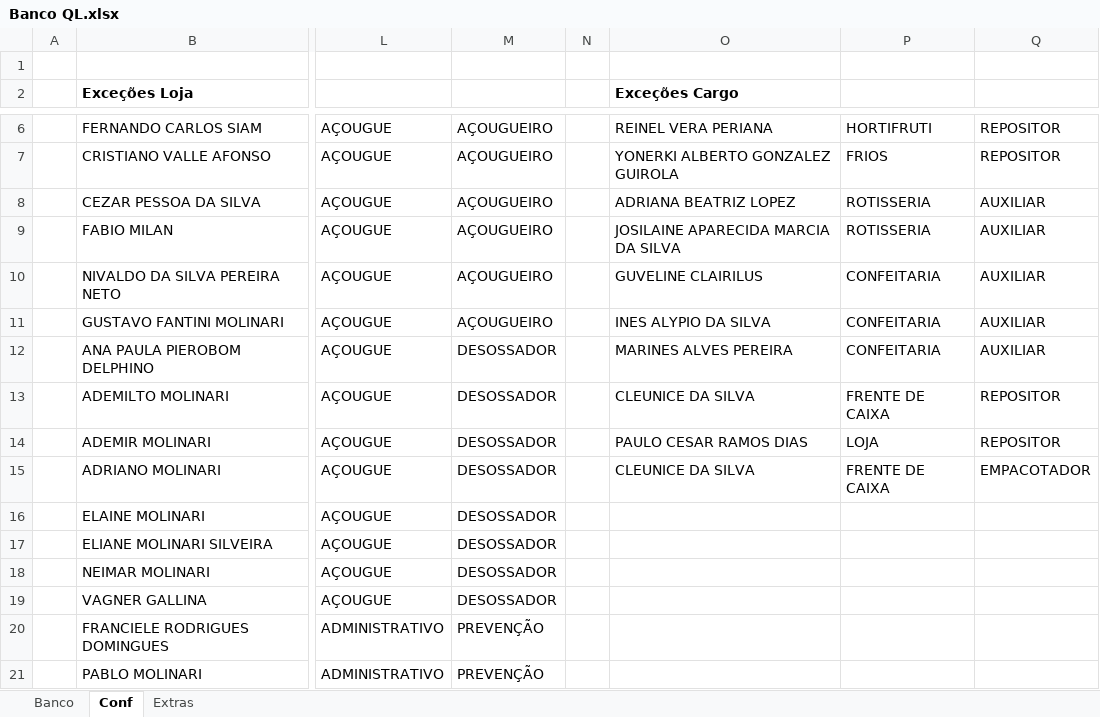
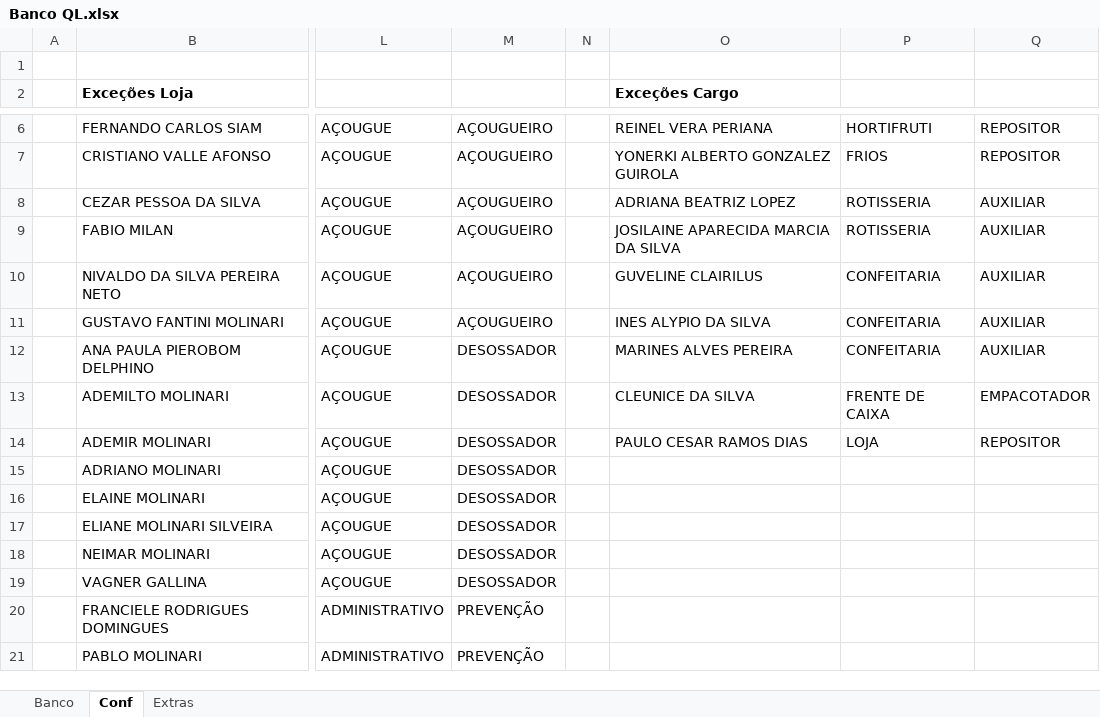
Before and after one commit to Molicenter/Quadro-Lotacao-Lojas, an Excel workbook: Banco QL.xlsx, sheet Conf, drawn as a sheet; only a part is shown, gaps mark what is left out; values as stored, in another font and other column widths than the file's, no borders; the diff names each change by its address in the sheet, - before the commit and + after, or states it on an @@ line.

Commit message:
Add files via upload

```diff
--- a/Banco QL.xlsx (sheet Conf)
+++ b/Banco QL.xlsx (sheet Conf)
-Q13: REPOSITOR
+Q13: EMPACOTADOR
-O15 (Exceções Cargo): CLEUNICE DA SILVA
+O15 (Exceções Cargo): (empty)
-P15: FRENTE DE CAIXA
+P15: (empty)
-Q15: EMPACOTADOR
+Q15: (empty)
```
Also changed, not shown: sheet Banco.
